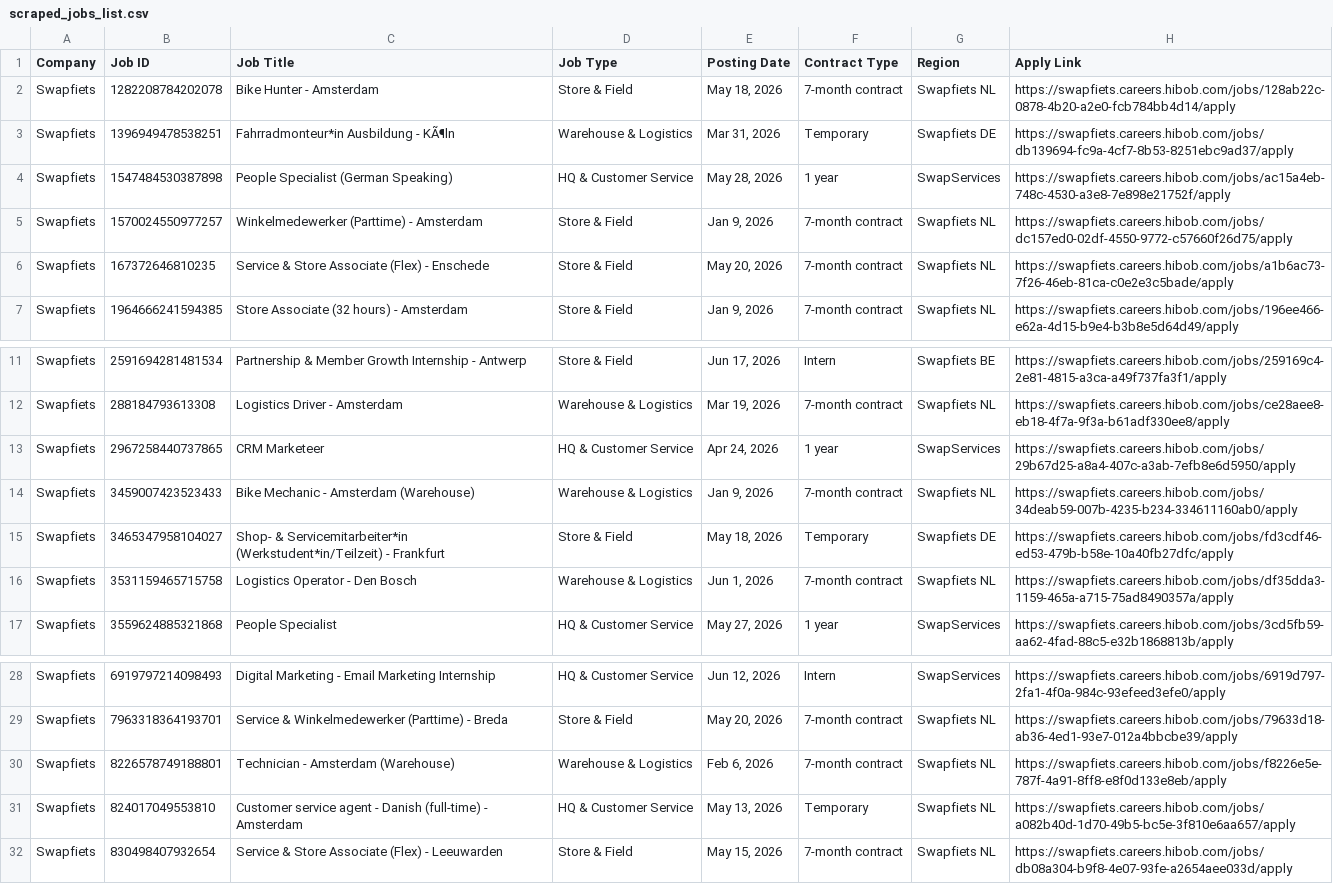
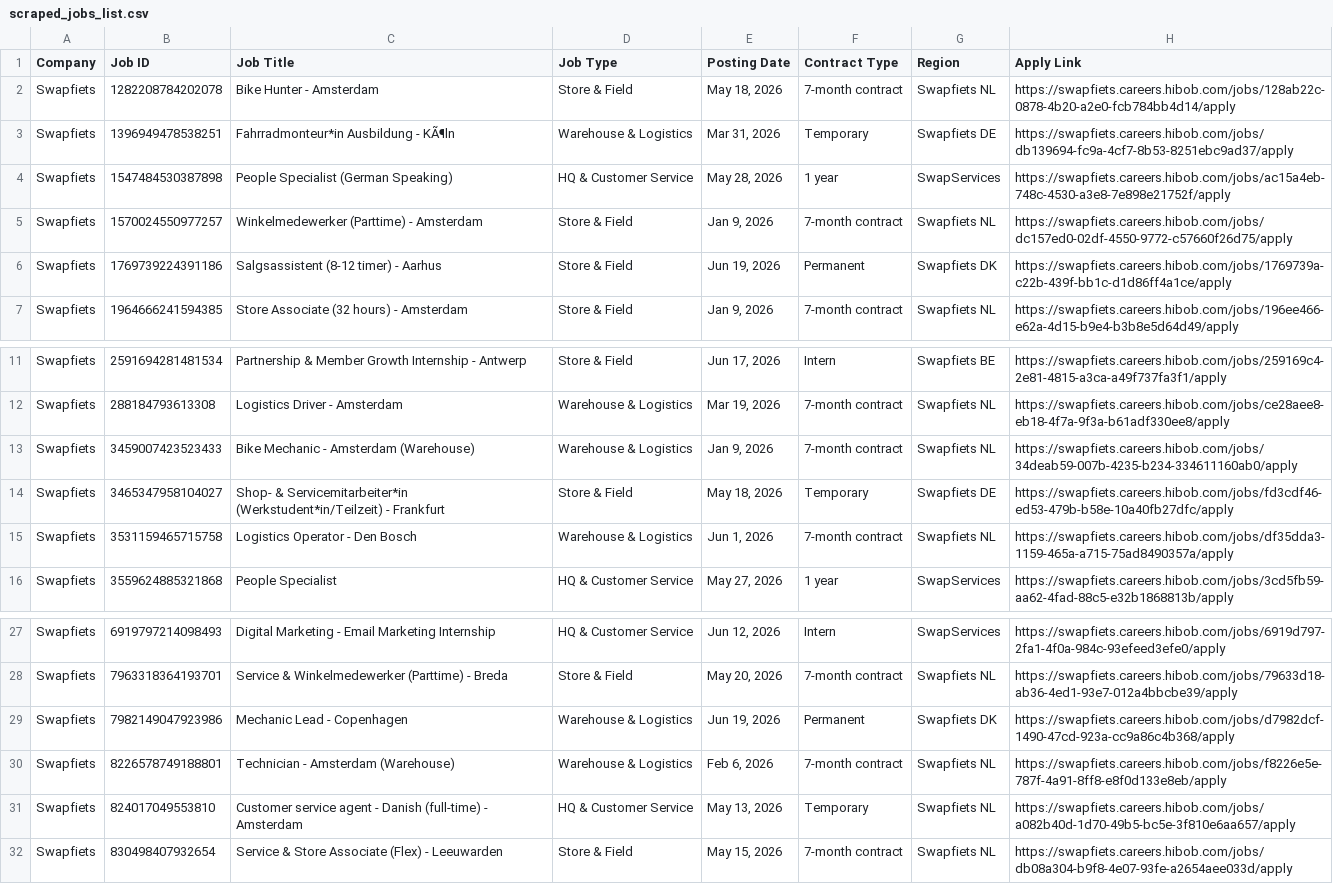
Before and after one commit to rakshit3549/jobpage, a CSV file: scraped_jobs_list.csv, drawn as a sheet; only a part is shown, gaps mark what is left out; removed rows and columns are numbered as before the commit, all else as after; the diff names each change by its address in the sheet, - before the commit and + after, or states it on an @@ line.

```diff
--- a/scraped_jobs_list.csv
+++ b/scraped_jobs_list.csv
-row 6: Swapfiets | 167372646810235 | Service & Store Associate (Flex) - Enschede | Store & Field | May 20, 2026 | 7-month contract | Swapfiets NL | https://swapfiets.careers.hibob.com/jobs/a1b6ac73-7f26-46eb-81ca-c0e2e3c5bade/apply
+row 6: Swapfiets | 1769739224391186 | Salgsassistent (8-12 timer) - Aarhus | Store & Field | Jun 19, 2026 | Permanent | Swapfiets DK | https://swapfiets.careers.hibob.com/jobs/1769739a-c22b-439f-bb1c-d1d86ff4a1ce/apply
-row 13: Swapfiets | 2967258440737865 | CRM Marketeer | HQ & Customer Service | Apr 24, 2026 | 1 year | SwapServices | https://swapfiets.careers.hibob.com/jobs/29b67d25-a8a4-407c-a3ab-7efb8e6d5950/apply
+row 29: Swapfiets | 7982149047923986 | Mechanic Lead - Copenhagen | Warehouse & Logistics | Jun 19, 2026 | Permanent | Swapfiets DK | https://swapfiets.careers.hibob.com/jobs/d7982dcf-1490-47cd-923a-cc9a86c4b368/apply
```
